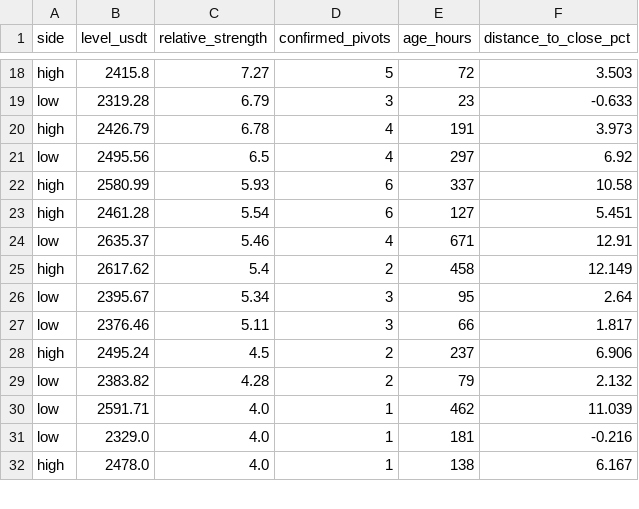
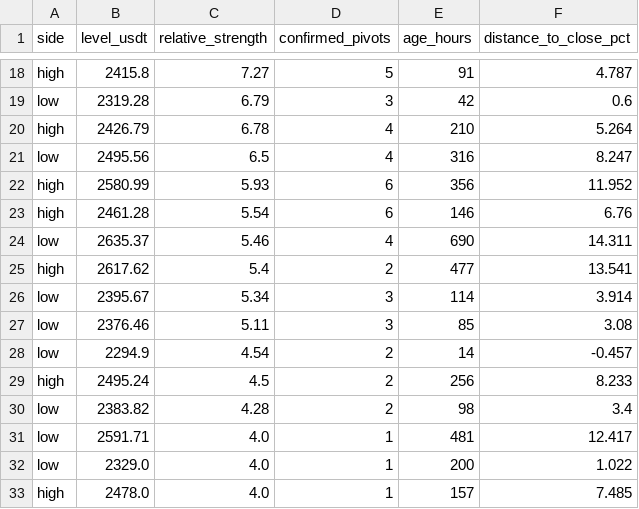
Before and after one commit to VulpreS/Deltarsi1, a CSV file: reports/eth_liquidity_zones.csv, drawn as a sheet; only a part is shown, gaps mark what is left out; addresses are those after the commit; the diff covers the shown part only; the diff names each change by its address in the sheet, - before the commit and + after, or states it on an @@ line.

```diff
--- a/reports/eth_liquidity_zones.csv
+++ b/reports/eth_liquidity_zones.csv
-E18 (age_hours): 72
+E18 (age_hours): 91
-F18 (distance_to_close_pct): 3.503
+F18 (distance_to_close_pct): 4.787
-E19 (age_hours): 23
+E19 (age_hours): 42
-F19 (distance_to_close_pct): -0.633
+F19 (distance_to_close_pct): 0.6
-E20 (age_hours): 191
+E20 (age_hours): 210
-F20 (distance_to_close_pct): 3.973
+F20 (distance_to_close_pct): 5.264
-E21 (age_hours): 297
+E21 (age_hours): 316
-F21 (distance_to_close_pct): 6.92
+F21 (distance_to_close_pct): 8.247
-E22 (age_hours): 337
+E22 (age_hours): 356
-F22 (distance_to_close_pct): 10.58
+F22 (distance_to_close_pct): 11.952
-E23 (age_hours): 127
+E23 (age_hours): 146
-F23 (distance_to_close_pct): 5.451
+F23 (distance_to_close_pct): 6.76
-E24 (age_hours): 671
+E24 (age_hours): 690
-F24 (distance_to_close_pct): 12.91
+F24 (distance_to_close_pct): 14.311
-E25 (age_hours): 458
+E25 (age_hours): 477
-F25 (distance_to_close_pct): 12.149
+F25 (distance_to_close_pct): 13.541
-E26 (age_hours): 95
+E26 (age_hours): 114
-F26 (distance_to_close_pct): 2.64
+F26 (distance_to_close_pct): 3.914
-E27 (age_hours): 66
+E27 (age_hours): 85
-F27 (distance_to_close_pct): 1.817
+F27 (distance_to_close_pct): 3.08
+row 28: low | 2294.9 | 4.54 | 2 | 14 | -0.457
-E29 (age_hours): 237
+E29 (age_hours): 256
-F29 (distance_to_close_pct): 6.906
+F29 (distance_to_close_pct): 8.233
-E30 (age_hours): 79
+E30 (age_hours): 98
-F30 (distance_to_close_pct): 2.132
+F30 (distance_to_close_pct): 3.4
-E31 (age_hours): 462
+E31 (age_hours): 481
-F31 (distance_to_close_pct): 11.039
+F31 (distance_to_close_pct): 12.417
-E32 (age_hours): 181
+E32 (age_hours): 200
-F32 (distance_to_close_pct): -0.216
+F32 (distance_to_close_pct): 1.022
-E33 (age_hours): 138
+E33 (age_hours): 157
-F33 (distance_to_close_pct): 6.167
+F33 (distance_to_close_pct): 7.485
```
Also changed, not shown: 3 added rows, 2 removed rows and 60 edited cells elsewhere in this file, data/ETHUSDT_1h.csv, 4 other files.
